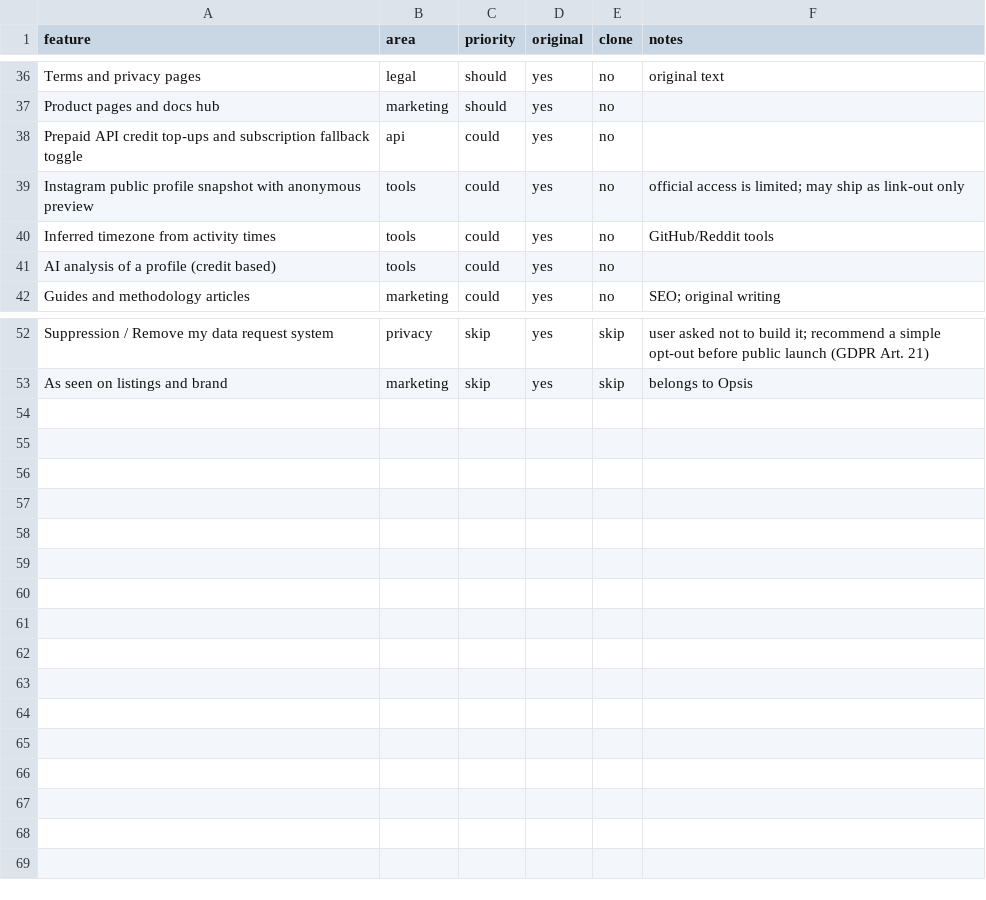
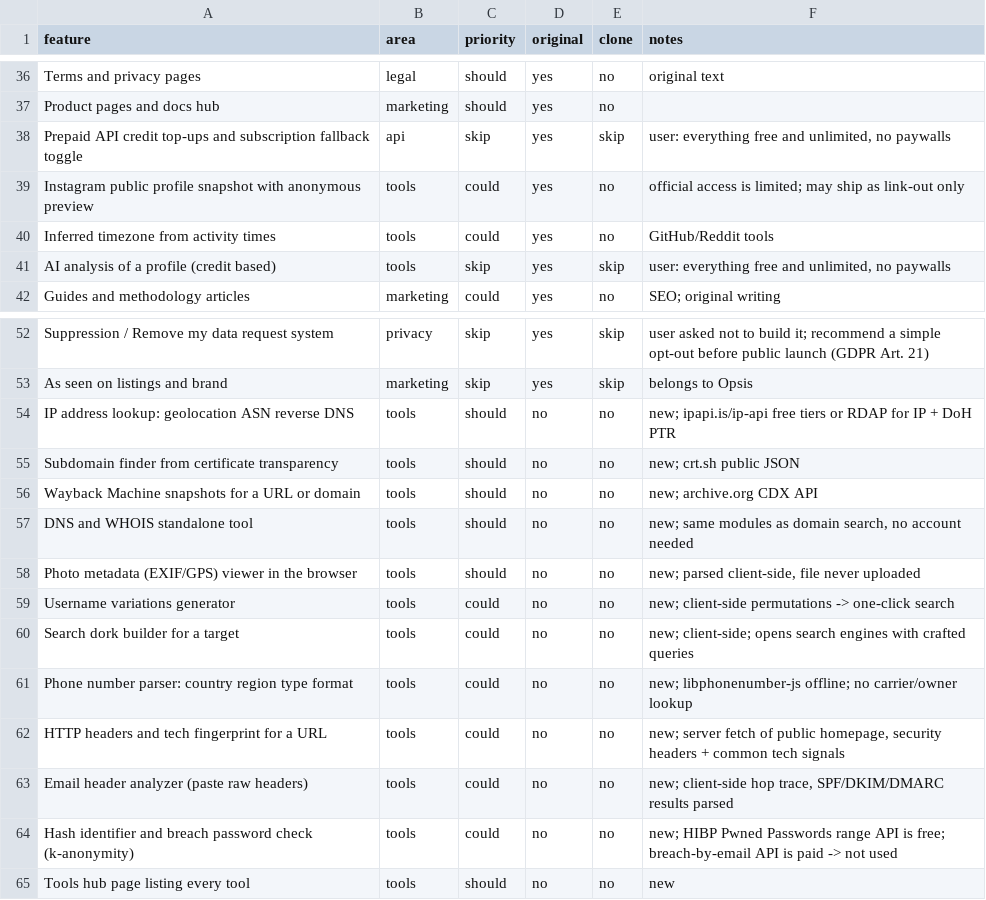
Before and after one commit to AkarshSharma2012/QuarryFind, a CSV file: replica/features.csv, drawn as a sheet; only a part is shown, gaps mark what is left out; the diff covers the shown part only.

Commit message:
Make product free and unlimited; add extra OSINT tools to plan; design tokens

```diff
--- a/replica/features.csv
+++ b/replica/features.csv
@@ -37,6 +37,6 @@ Terms and privacy pages,legal,should,yes,no,original text
 Product pages and docs hub,marketing,should,yes,no,
-Prepaid API credit top-ups and subscription fallback toggle,api,could,yes,no,
+Prepaid API credit top-ups and subscription fallback toggle,api,skip,yes,skip,"user: everything free and unlimited, no paywalls"
 Instagram public profile snapshot with anonymous preview,tools,could,yes,no,official access is limited; may ship as link-out only
 Inferred timezone from activity times,tools,could,yes,no,GitHub/Reddit tools
-AI analysis of a profile (credit based),tools,could,yes,no,
+AI analysis of a profile (credit based),tools,skip,yes,skip,"user: everything free and unlimited, no paywalls"
 Guides and methodology articles,marketing,could,yes,no,SEO; original writing
@@ -53 +53,13 @@ Suppression / Remove my data request system,privacy,skip,yes,skip,user asked not
 As seen on listings and brand,marketing,skip,yes,skip,belongs to Opsis
+IP address lookup: geolocation ASN reverse DNS,tools,should,no,no,new; ipapi.is/ip-api free tiers or RDAP for IP + DoH PTR
+Subdomain finder from certificate transparency,tools,should,no,no,new; crt.sh public JSON
+Wayback Machine snapshots for a URL or domain,tools,should,no,no,new; archive.org CDX API
+DNS and WHOIS standalone tool,tools,should,no,no,"new; same modules as domain search, no account needed"
+Photo metadata (EXIF/GPS) viewer in the browser,tools,should,no,no,"new; parsed client-side, file never uploaded"
+Username variations generator,tools,could,no,no,new; client-side permutations -> one-click search
+Search dork builder for a target,tools,could,no,no,new; client-side; opens search engines with crafted queries
+Phone number parser: country region type format,tools,could,no,no,new; libphonenumber-js offline; no carrier/owner lookup
+HTTP headers and tech fingerprint for a URL,tools,could,no,no,"new; server fetch of public homepage, security headers + common tech signals"
+Email header analyzer (paste raw headers),tools,could,no,no,"new; client-side hop trace, SPF/DKIM/DMARC results parsed"
+Hash identifier and breach password check (k-anonymity),tools,could,no,no,new; HIBP Pwned Passwords range API is free; breach-by-email API is paid -> not used
+Tools hub page listing every tool,tools,should,no,no,new
```
Also changed, not shown: 22 edited cells elsewhere in this file, 7 other files.
